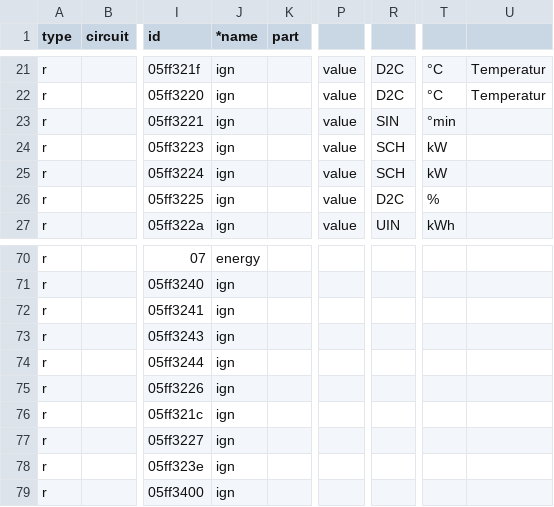
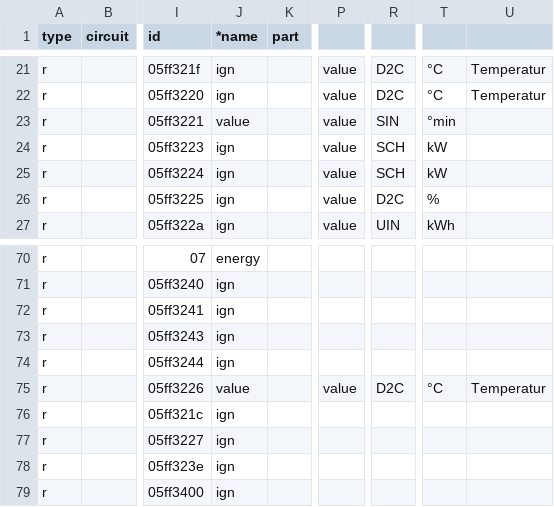
Before and after one commit to renrew1/ebus.github.io, a CSV file: de/vaillant/08.hmu.HW5103.csv, drawn as a sheet; only a part is shown, gaps mark what is left out; the diff names each change by its address in the sheet, - before the commit and + after, or states it on an @@ line.

```diff
--- a/de/vaillant/08.hmu.HW5103.csv
+++ b/de/vaillant/08.hmu.HW5103.csv
-J23 (*name): ign
+J23 (*name): value
-J75 (*name): ign
+J75 (*name): value
-P75: (empty)
+P75: value
-R75: (empty)
+R75: D2C
-T75: (empty)
+T75: °C
-U75: (empty)
+U75: Temperatur
```
Also changed, not shown: en/vaillant/08.hmu.HW5103.csv.
